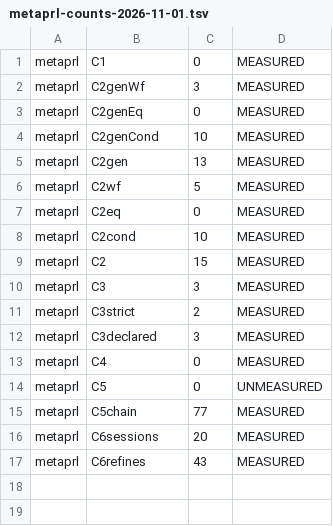
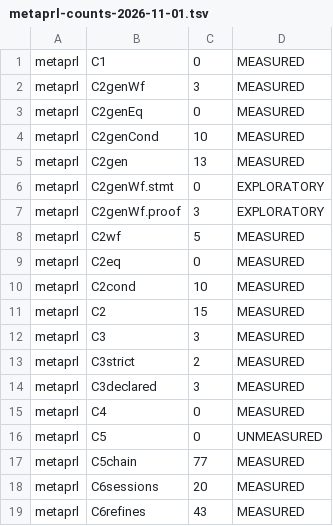
Before and after one commit to jyh/vir, a TSV file: harness/metaprl-counts-2026-11-01.tsv, drawn as a sheet.

```diff
--- a/harness/metaprl-counts-2026-11-01.tsv
+++ b/harness/metaprl-counts-2026-11-01.tsv
@@ -5,2 +5,4 @@ metaprl	C2genCond	10	MEASURED
 metaprl	C2gen	13	MEASURED
+metaprl	C2genWf.stmt	0	EXPLORATORY
+metaprl	C2genWf.proof	3	EXPLORATORY
 metaprl	C2wf	5	MEASURED
```
Also changed, not shown: harness/metaprl-counts-program2.tsv, harness/metaprl-counts-program3.tsv, 6 other files.
